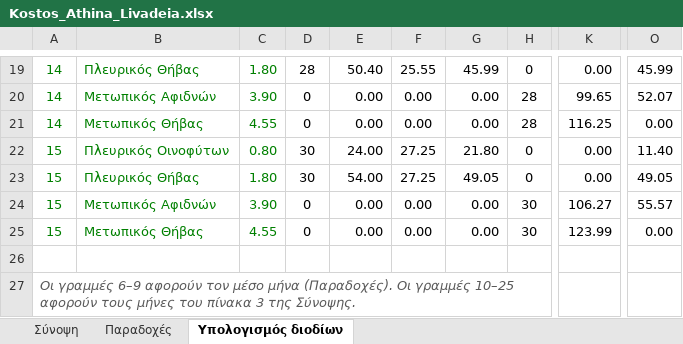
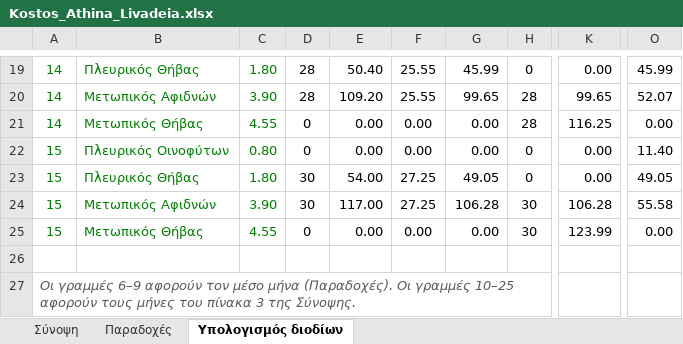
Before and after one commit to gkarolos/daily_use, an Excel workbook: Athina_Livadeia/Kostos_Athina_Livadeia.xlsx, sheet Υπολογισμός διοδίων, drawn as a sheet; only a part is shown, gaps mark what is left out; values as stored, in another font and other column widths than the file's, no borders; the diff covers the shown part only; the diff names each change by its address in the sheet, - before the commit and + after, or states it on an @@ line.

```diff
--- a/Athina_Livadeia/Kostos_Athina_Livadeia.xlsx (sheet Υπολογισμός διοδίων)
+++ b/Athina_Livadeia/Kostos_Athina_Livadeia.xlsx (sheet Υπολογισμός διοδίων)
-D20: 0
+D20: 28
-E20: 0.00
+E20: 109.20
-F20: 0.00
+F20: 25.55
-G20: 0.00
+G20: 99.65
-D22: 30
+D22: 0
-E22: 24.00
+E22: 0.00
-F22: 27.25
+F22: 0.00
-G22: 21.80
+G22: 0.00
-D24: 0
+D24: 30
-E24: 0.00
+E24: 117.00
-F24: 0.00
+F24: 27.25
-G24: 0.00
+G24: 106.28
-K24: 106.27
+K24: 106.28
-O24: 55.57
+O24: 55.58
```
Also changed, not shown: 32 edited cells elsewhere in this sheet, sheet Σύνοψη, sheet Παραδοχές.
